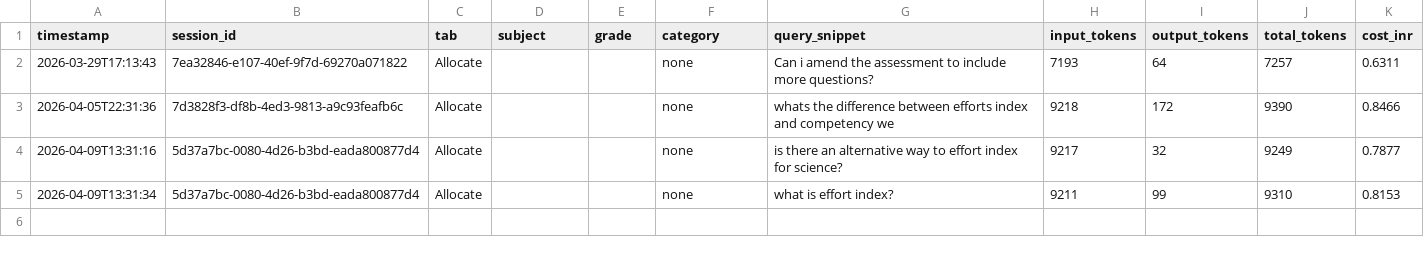
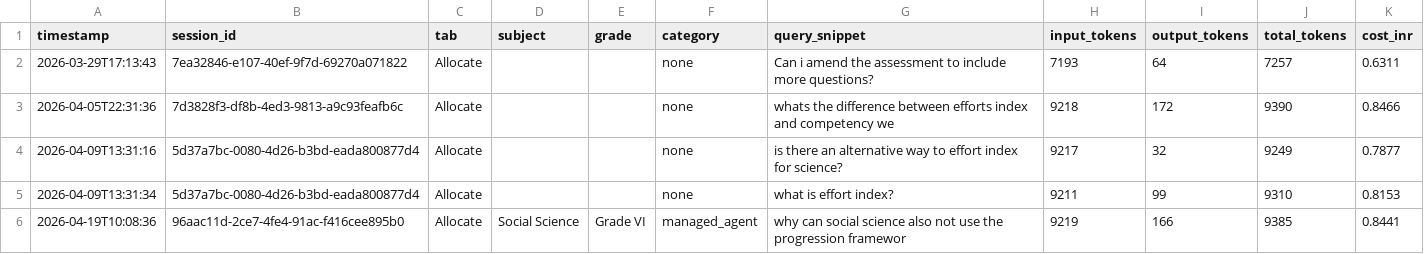
Before and after one commit to kumarradhakrishnan2-hue/Project_Aruvi, a CSV file: knowledge_commons/evaluation_mappings/ask_aruvi.csv, drawn as a sheet.

```diff
--- a/knowledge_commons/evaluation_mappings/ask_aruvi.csv
+++ b/knowledge_commons/evaluation_mappings/ask_aruvi.csv
@@ -5 +5,2 @@ timestamp,session_id,tab,subject,grade,category,query_snippet,input_tokens,outpu
 2026-04-09T13:31:34,5d37a7bc-0080-4d26-b3bd-eada800877d4,Allocate,,,none,what is effort index?,9211,99,9310,0.8153
+2026-04-19T10:08:36,96aac11d-2ce7-4fe4-91ac-f416cee895b0,Allocate,Social Science,Grade VI,managed_agent,why can social science also not use the progression framewor,9219,166,9385,0.8441
```
Also changed, not shown: 10 other files.
